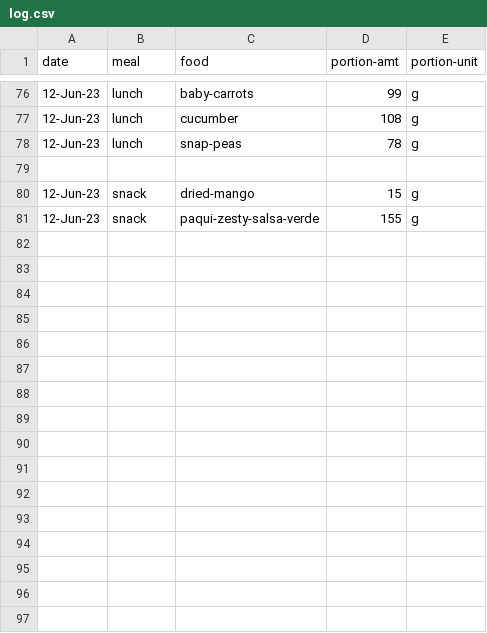
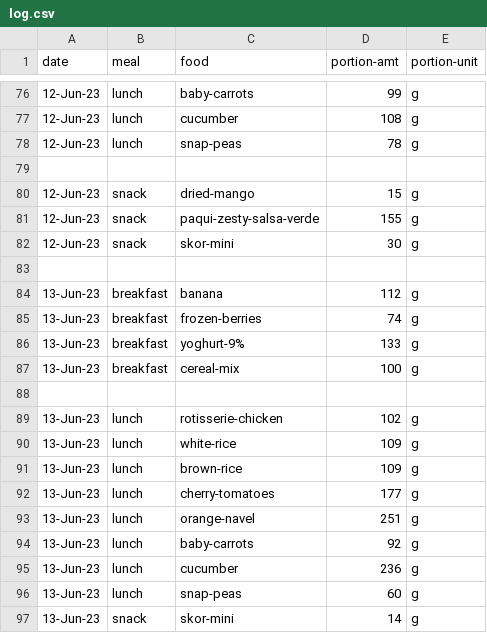
Before and after one commit to jjmchew/launchschool, a CSV file: _proj/01macros/log.csv, drawn as a sheet; only a part is shown, gaps mark what is left out; the diff names each change by its address in the sheet, - before the commit and + after, or states it on an @@ line.

```diff
--- a/_proj/01macros/log.csv
+++ b/_proj/01macros/log.csv
+row 82: 12-Jun-23 | snack | skor-mini | 30 | g
+row 83: (empty)
+row 84: 13-Jun-23 | breakfast | banana | 112 | g
+row 85: 13-Jun-23 | breakfast | frozen-berries | 74 | g
+row 86: 13-Jun-23 | breakfast | yoghurt-9% | 133 | g
+row 87: 13-Jun-23 | breakfast | cereal-mix | 100 | g
+row 88: (empty)
+row 89: 13-Jun-23 | lunch | rotisserie-chicken | 102 | g
+row 90: 13-Jun-23 | lunch | white-rice | 109 | g
+row 91: 13-Jun-23 | lunch | brown-rice | 109 | g
+row 92: 13-Jun-23 | lunch | cherry-tomatoes | 177 | g
+row 93: 13-Jun-23 | lunch | orange-navel | 251 | g
+row 94: 13-Jun-23 | lunch | baby-carrots | 92 | g
+row 95: 13-Jun-23 | lunch | cucumber | 236 | g
+row 96: 13-Jun-23 | lunch | snap-peas | 60 | g
+row 97: 13-Jun-23 | snack | skor-mini | 14 | g
```
Also changed, not shown: _proj/01macros/nutrition.csv, 22 other files.
